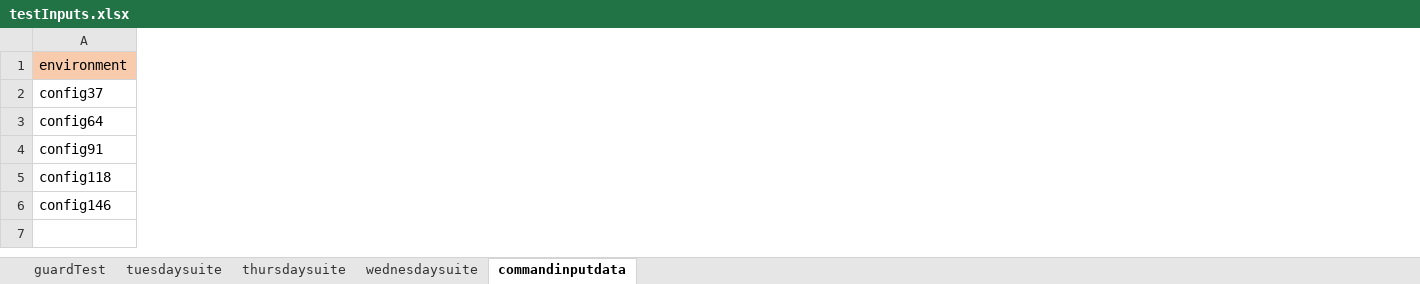
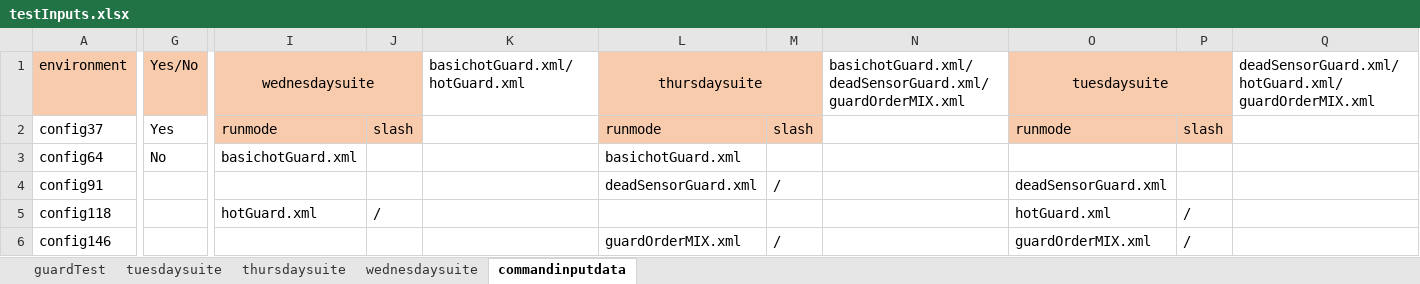
Before and after one commit to ananiac/AuQA, an Excel workbook: Inputs/testInputs.xlsx, sheet commandinputdata, drawn as a sheet; only a part is shown, gaps mark what is left out; values as stored, in another font and other column widths than the file's, no borders; the diff covers the shown part only; the diff names each change by its address in the sheet, - before the commit and + after, or states it on an @@ line.

```diff
--- a/Inputs/testInputs.xlsx (sheet commandinputdata)
+++ b/Inputs/testInputs.xlsx (sheet commandinputdata)
+column G (Yes/No), rows 2-3: Yes | No
+column I (wednesdaysuite), rows 2-5: runmode | basichotGuard.xml |  | hotGuard.xml
+column J, rows 2-5: slash |  |  | /
+column K (basichotGuard.xml/hotGuard.xml), empty
+column L (thursdaysuite), rows 2-6: runmode | basichotGuard.xml | deadSensorGuard.xml |  | guardOrderMIX.xml
+column M, rows 2-6: slash |  | / |  | /
+column N, row 1: basichotGuard.xml/deadSensorGuard.xml/guardOrderMIX.xml
+column O (tuesdaysuite), rows 2-6: runmode |  | deadSensorGuard.xml | hotGuard.xml | guardOrderMIX.xml
+column P, rows 2-6: slash |  |  | / | /
+column Q, row 1: deadSensorGuard.xml/hotGuard.xml/guardOrderMIX.xml
```
Also changed, not shown: 6 added columns elsewhere in this sheet, sheet wednesdaysuite, sheet tuesdaysuite, sheet thursdaysuite.
